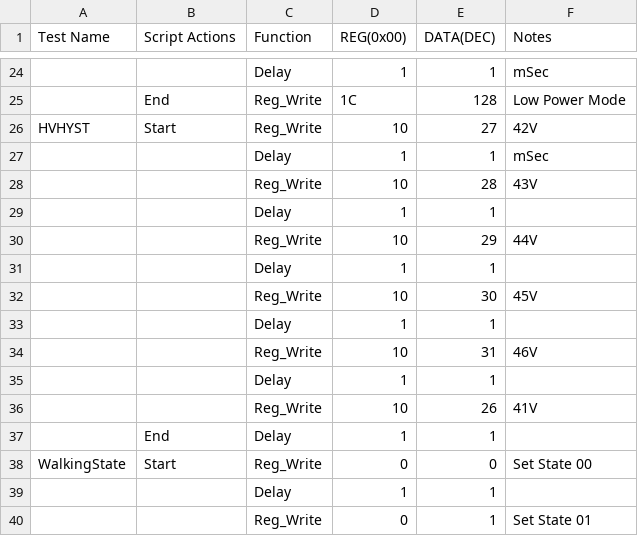
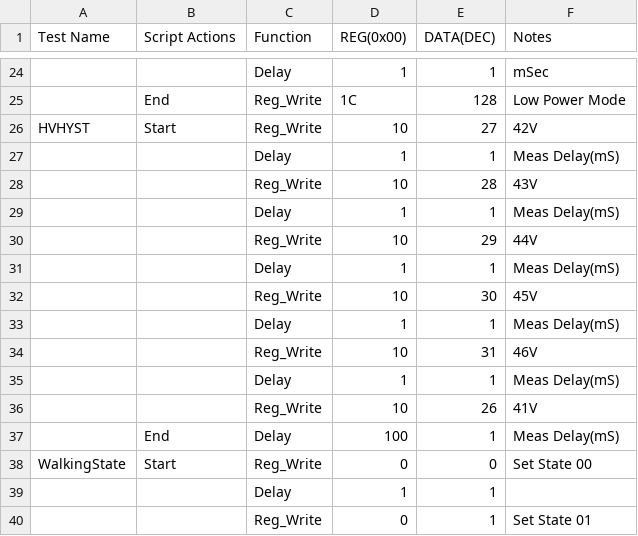
Before and after one commit to CavendishKinetics/XP2100, a CSV file: Scripts/All_Test_Scripts.csv, drawn as a sheet; only a part is shown, gaps mark what is left out; the diff names each change by its address in the sheet, - before the commit and + after, or states it on an @@ line.

```diff
--- a/Scripts/All_Test_Scripts.csv
+++ b/Scripts/All_Test_Scripts.csv
-F27 (Notes): mSec
+F27 (Notes): Meas Delay(mS)
-F29 (Notes): (empty)
+F29 (Notes): Meas Delay(mS)
-F31 (Notes): (empty)
+F31 (Notes): Meas Delay(mS)
-F33 (Notes): (empty)
+F33 (Notes): Meas Delay(mS)
-F35 (Notes): (empty)
+F35 (Notes): Meas Delay(mS)
-D37 (REG(0x00)): 1
+D37 (REG(0x00)): 100
-F37 (Notes): (empty)
+F37 (Notes): Meas Delay(mS)
```
Also changed, not shown: 30 other files.
